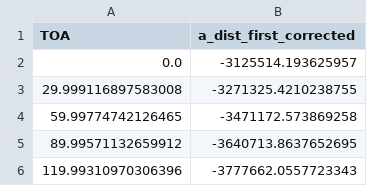
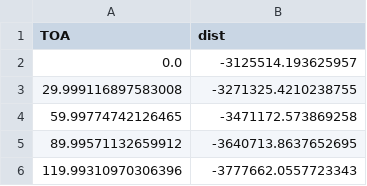
Before and after one commit to LordSaumya/UROP, a CSV file: Pulsar Residuals/kepler_equation.csv, drawn as a sheet; only a part is shown.

```diff
--- a/Pulsar Residuals/kepler_equation.csv
+++ b/Pulsar Residuals/kepler_equation.csv
@@ -1,2 +1,2 @@
-TOA,a_dist_first_corrected
+TOA,dist
 0.0,-3125514.193625957
```
Also changed, not shown: 1 other file.
